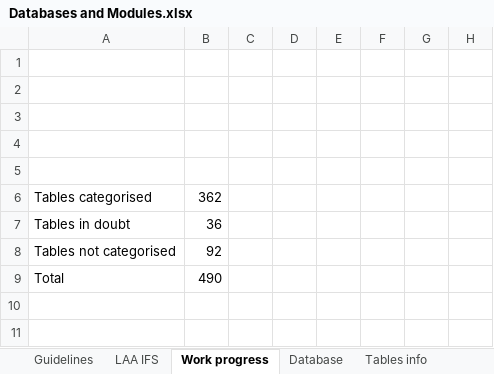
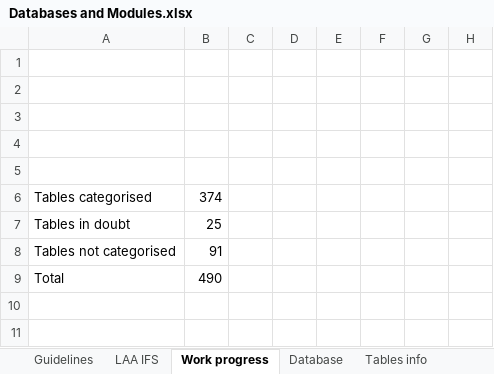
Before and after one commit to dcavey/CrossReferencing, an Excel workbook: OfficeDocs/Databases and Modules.xlsx, sheet Work progress, drawn as a sheet; only a part is shown; values as stored, in another font and other column widths than the file's, no borders; charts and pictures not drawn; the diff names each change by its address in the sheet, - before the commit and + after, or states it on an @@ line.

```diff
--- a/OfficeDocs/Databases and Modules.xlsx (sheet Work progress)
+++ b/OfficeDocs/Databases and Modules.xlsx (sheet Work progress)
-B6: 362
+B6: 374
-B7: 36
+B7: 25
-B8: 92
+B8: 91
```
Also changed, not shown: sheet Tables info, sheet Guidelines, charts or pictures.
